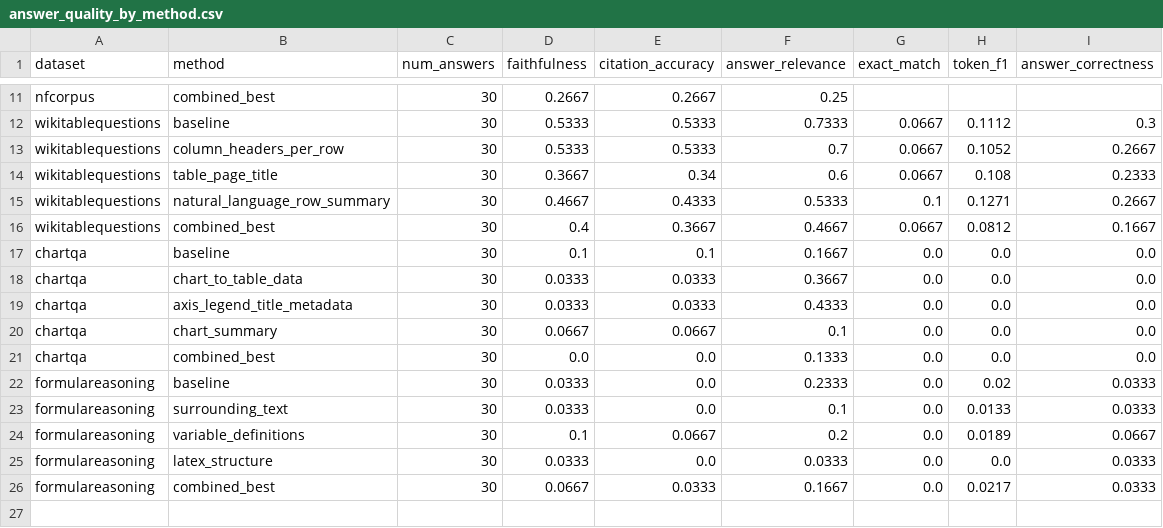
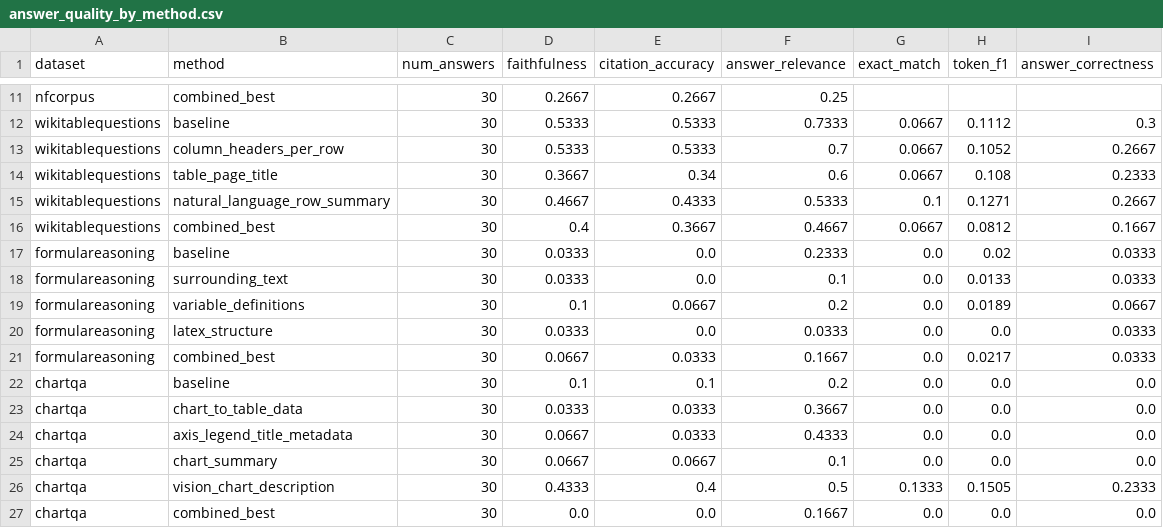
Before and after one commit to katerina-n-dimitrova/Iris.ai-Generated-Questions-Research-, a CSV file: results/enrichment_method_tests/answer_quality_by_method.csv, drawn as a sheet; only a part is shown, gaps mark what is left out.

```diff
--- a/results/enrichment_method_tests/answer_quality_by_method.csv
+++ b/results/enrichment_method_tests/answer_quality_by_method.csv
@@ -16,7 +16,2 @@ wikitablequestions,natural_language_row_summary,30,0.4667,0.4333,0.5333,0.1,0.12
 wikitablequestions,combined_best,30,0.4,0.3667,0.4667,0.0667,0.0812,0.1667
-chartqa,baseline,30,0.1,0.1,0.1667,0.0,0.0,0.0
-chartqa,chart_to_table_data,30,0.0333,0.0333,0.3667,0.0,0.0,0.0
-chartqa,axis_legend_title_metadata,30,0.0333,0.0333,0.4333,0.0,0.0,0.0
-chartqa,chart_summary,30,0.0667,0.0667,0.1,0.0,0.0,0.0
-chartqa,combined_best,30,0.0,0.0,0.1333,0.0,0.0,0.0
 formulareasoning,baseline,30,0.0333,0.0,0.2333,0.0,0.02,0.0333
@@ -26 +21,7 @@ formulareasoning,latex_structure,30,0.0333,0.0,0.0333,0.0,0.0,0.0333
 formulareasoning,combined_best,30,0.0667,0.0333,0.1667,0.0,0.0217,0.0333
+chartqa,baseline,30,0.1,0.1,0.2,0.0,0.0,0.0
+chartqa,chart_to_table_data,30,0.0333,0.0333,0.3667,0.0,0.0,0.0
+chartqa,axis_legend_title_metadata,30,0.0667,0.0333,0.4333,0.0,0.0,0.0
+chartqa,chart_summary,30,0.0667,0.0667,0.1,0.0,0.0,0.0
+chartqa,vision_chart_description,30,0.4333,0.4,0.5,0.1333,0.1505,0.2333
+chartqa,combined_best,30,0.0,0.0,0.1667,0.0,0.0,0.0
```
Also changed, not shown: results/enrichment_method_tests/latency_by_method.csv, results/enrichment_method_tests/retrieval_metrics_by_method.csv, 7 other files.
